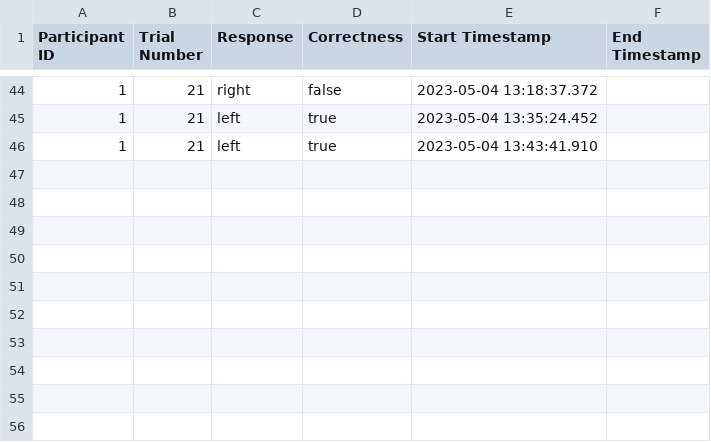
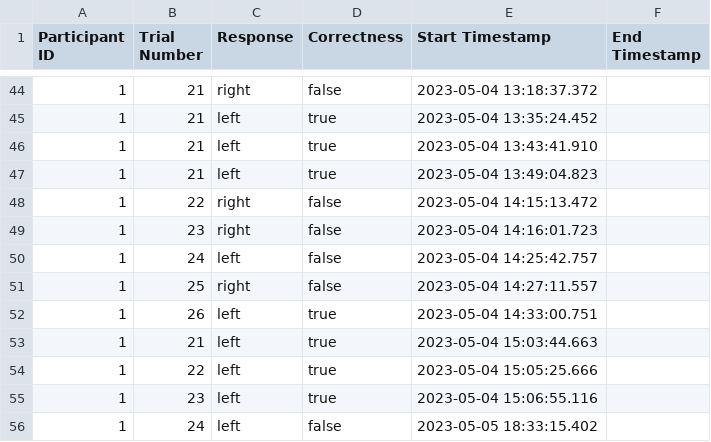
Before and after one commit to lsrodri/MatchToSample, a CSV file: Assets/Results/1.csv, drawn as a sheet; only a part is shown, gaps mark what is left out.

```diff
--- a/Assets/Results/1.csv
+++ b/Assets/Results/1.csv
@@ -46 +46,11 @@ Participant ID,Trial Number,Response,Correctness, Start Timestamp, End Timestamp
 1,21,left,true,2023-05-04 13:43:41.910,
+1,21,left,true,2023-05-04 13:49:04.823,
+1,22,right,false,2023-05-04 14:15:13.472,
+1,23,right,false,2023-05-04 14:16:01.723,
+1,24,left,false,2023-05-04 14:25:42.757,
+1,25,right,false,2023-05-04 14:27:11.557,
+1,26,left,true,2023-05-04 14:33:00.751,
+1,21,left,true,2023-05-04 15:03:44.663,
+1,22,left,true,2023-05-04 15:05:25.666,
+1,23,left,true,2023-05-04 15:06:55.116,
+1,24,left,false,2023-05-05 18:33:15.402,
```
Also changed, not shown: 29 other files.
